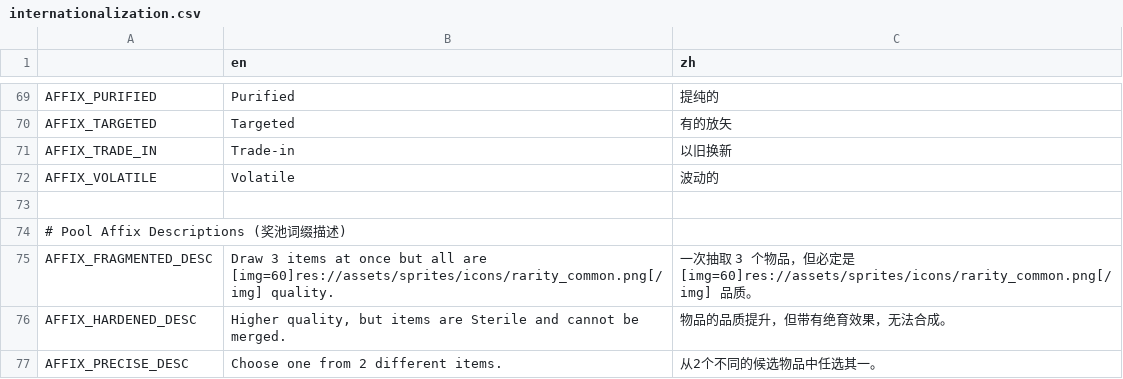
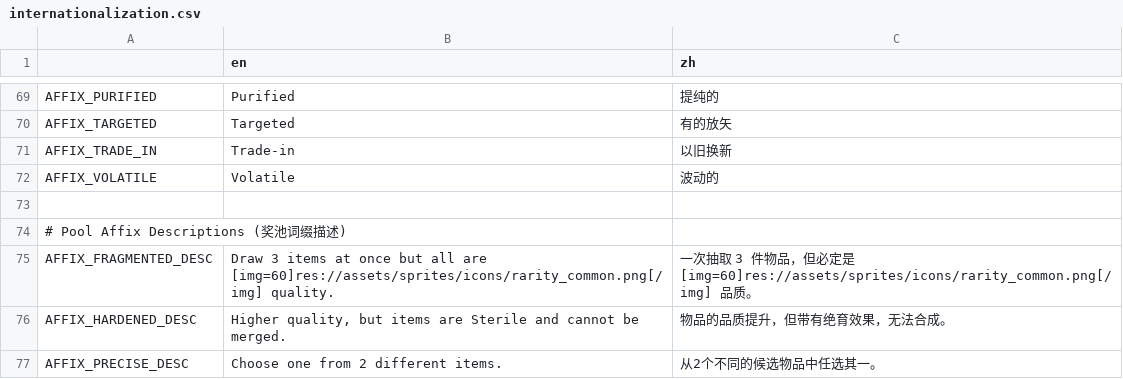
Before and after one commit to Prismist-Games/project_3_pools, a CSV file: data/internationalization/internationalization.csv, drawn as a sheet; only a part is shown, gaps mark what is left out; the diff covers the shown part only.

Commit message:
CHANGE:文本修改

```diff
--- a/data/internationalization/internationalization.csv
+++ b/data/internationalization/internationalization.csv
@@ -74,3 +74,3 @@ AFFIX_VOLATILE,Volatile,波动的
 # Pool Affix Descriptions (奖池词缀描述)
-AFFIX_FRAGMENTED_DESC,Draw 3 items at once but all are  [img=60]res://assets/sprites/icons/rarity_common.png[/img]  quality.,一次抽取 3 个物品，但必定是 [img=60]res://assets/sprites/icons/rarity_common.png[/img] 品质。
+AFFIX_FRAGMENTED_DESC,Draw 3 items at once but all are  [img=60]res://assets/sprites/icons/rarity_common.png[/img]  quality.,一次抽取 3 件物品，但必定是 [img=60]res://assets/sprites/icons/rarity_common.png[/img] 品质。
 AFFIX_HARDENED_DESC,"Higher quality, but items are Sterile and cannot be merged.",物品的品质提升，但带有绝育效果，无法合成。
```
Also changed, not shown: 11 edited cells elsewhere in this file.
